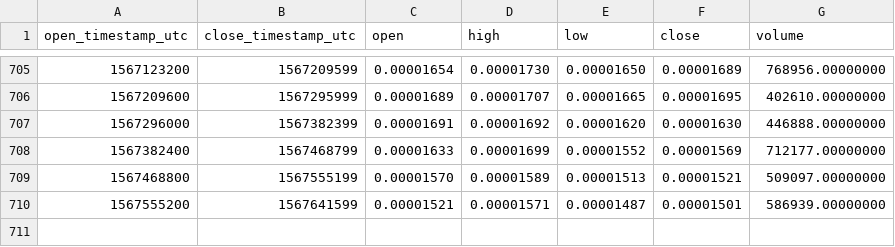
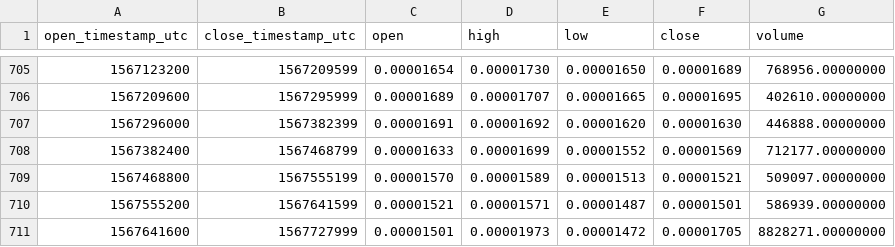
Before and after one commit to cryptobigbro/binance-KNCBTC, a CSV file: binance-KNCBTC-1d.csv, drawn as a sheet; only a part is shown, gaps mark what is left out.

Commit message:
Update OHLCV data.

```diff
--- a/binance-KNCBTC-1d.csv
+++ b/binance-KNCBTC-1d.csv
@@ -710 +710,2 @@ open_timestamp_utc,close_timestamp_utc,open,high,low,close,volume
 1567555200,1567641599,0.00001521,0.00001571,0.00001487,0.00001501,586939.00000000
+1567641600,1567727999,0.00001501,0.00001973,0.00001472,0.00001705,8828271.00000000
```
Also changed, not shown: 1 other file.
